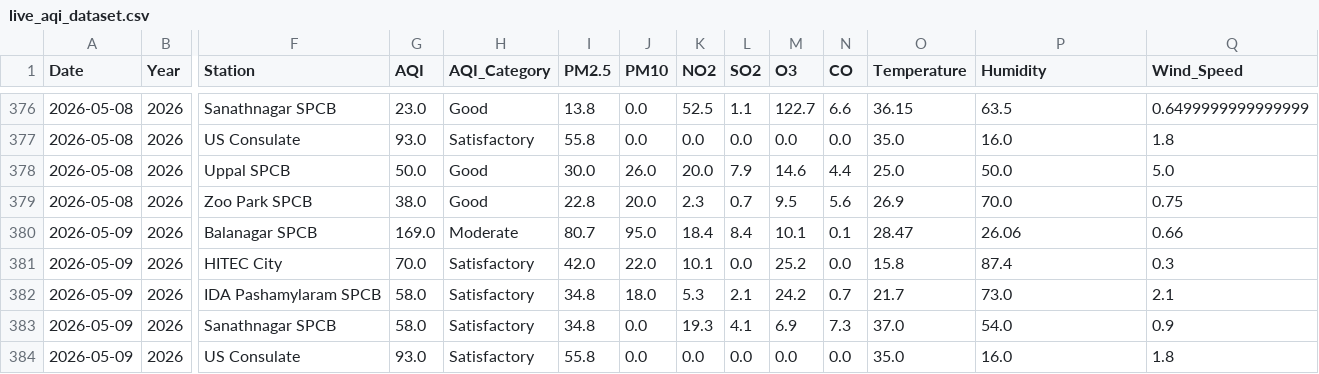
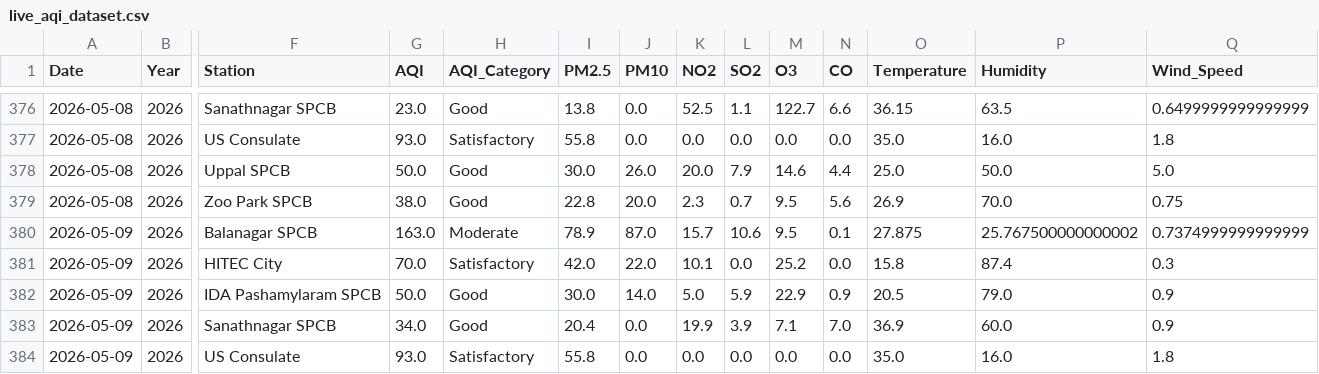
Before and after one commit to Rohan0639/Forecast, a CSV file: data/live_aqi_dataset.csv, drawn as a sheet; only a part is shown, gaps mark what is left out; the diff covers the shown part only; the diff names each change by its address in the sheet, - before the commit and + after, or states it on an @@ line.

```diff
--- a/data/live_aqi_dataset.csv
+++ b/data/live_aqi_dataset.csv
-G380 (AQI): 169.0
+G380 (AQI): 163.0
-I380 (PM2.5): 80.7
+I380 (PM2.5): 78.9
-J380 (PM10): 95.0
+J380 (PM10): 87.0
-K380 (NO2): 18.4
+K380 (NO2): 15.7
-L380 (SO2): 8.4
+L380 (SO2): 10.6
-M380 (O3): 10.1
+M380 (O3): 9.5
-O380 (Temperature): 28.47
+O380 (Temperature): 27.875
-P380 (Humidity): 26.06
+P380 (Humidity): 25.767500000000002
-Q380 (Wind_Speed): 0.66
+Q380 (Wind_Speed): 0.7374999999999999
-G382 (AQI): 58.0
+G382 (AQI): 50.0
-H382:H383 (AQI_Category): Satisfactory
+H382:H383 (AQI_Category): Good
-I382 (PM2.5): 34.8
+I382 (PM2.5): 30.0
-J382 (PM10): 18.0
+J382 (PM10): 14.0
-K382 (NO2): 5.3
+K382 (NO2): 5.0
-L382 (SO2): 2.1
+L382 (SO2): 5.9
-M382 (O3): 24.2
+M382 (O3): 22.9
-N382 (CO): 0.7
+N382 (CO): 0.9
-O382 (Temperature): 21.7
+O382 (Temperature): 20.5
-P382 (Humidity): 73.0
+P382 (Humidity): 79.0
-Q382 (Wind_Speed): 2.1
+Q382 (Wind_Speed): 0.9
-G383 (AQI): 58.0
+G383 (AQI): 34.0
-I383 (PM2.5): 34.8
+I383 (PM2.5): 20.4
-K383 (NO2): 19.3
+K383 (NO2): 19.9
-L383 (SO2): 4.1
+L383 (SO2): 3.9
-M383 (O3): 6.9
+M383 (O3): 7.1
-N383 (CO): 7.3
+N383 (CO): 7.0
-O383 (Temperature): 37.0
+O383 (Temperature): 36.9
-P383 (Humidity): 54.0
+P383 (Humidity): 60.0
```
Also changed, not shown: 14 edited cells elsewhere in this file, data/hyderabad_live_weather.csv.
